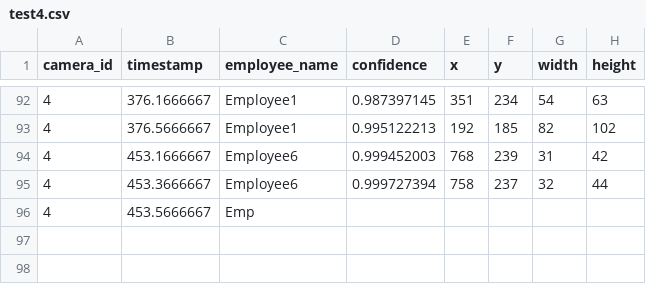
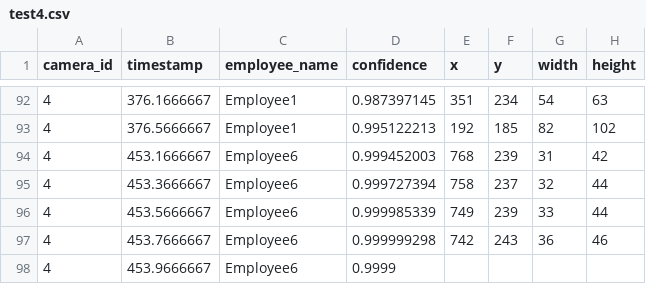
Before and after one commit to DataDynam/vision-based-attendance-system, a CSV file: Attendance_Logic_Module/test4.csv, drawn as a sheet; only a part is shown, gaps mark what is left out.

Commit message:
solution

```diff
--- a/Attendance_Logic_Module/test4.csv
+++ b/Attendance_Logic_Module/test4.csv
@@ -95,2 +95,4 @@ camera_id,timestamp,employee_name,confidence,x,y,width,height
 4,453.3666667,Employee6,0.999727394,758,237,32,44
-4,453.5666667,Emp
+4,453.5666667,Employee6,0.999985339,749,239,33,44
+4,453.7666667,Employee6,0.999999298,742,243,36,46
+4,453.9666667,Employee6,0.9999
```
